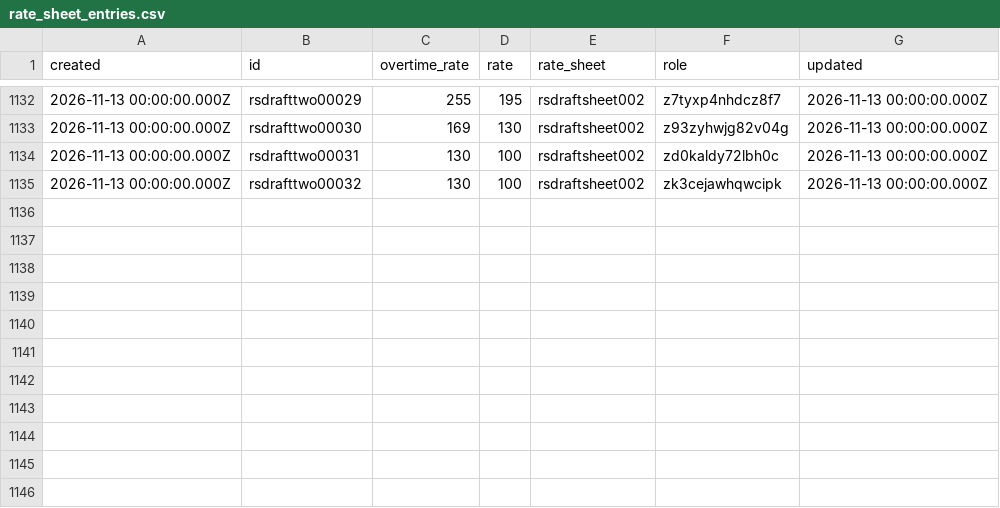
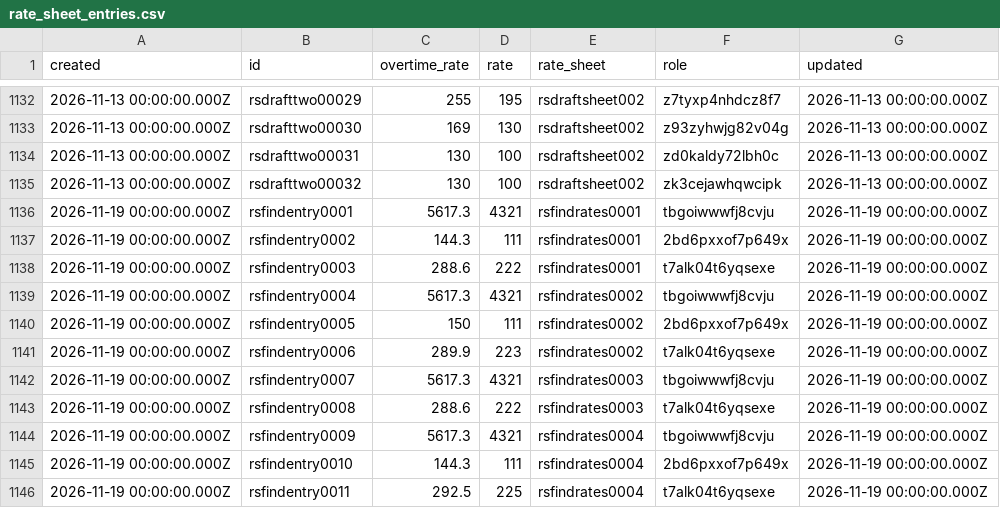
Before and after one commit to tbt-eng/tybalt_turbo, a CSV file: app/test_seed_data/data/rate_sheet_entries.csv, drawn as a sheet; only a part is shown, gaps mark what is left out.

Commit message:
Find the active rate sheets that have the rates a requester knows
POST /api/job_requests/find_rates takes the roles and rates a requester
knows, each with an optional overtime rate, and returns the active sheets
that have every one of them, compared in cents, newest code first, with
their job counts. Roles left out are ignored; an overtime rate counts only
when given. A request's draft is never returned. The route has the checks
of the compare route: project requests on and the time claim.

CompareWithActiveRateSheets and the new FindActiveRateSheetsByRates share
one loader of the active sheets, which also leaves out any sheet that a
request owns. The compare results do not change.

The fixtures add four small sheets for the tests, three active and one
inactive, with their codes.

Part of #207

Docs: none

```diff
--- a/app/test_seed_data/data/rate_sheet_entries.csv
+++ b/app/test_seed_data/data/rate_sheet_entries.csv
@@ -1135 +1135,12 @@ created,id,overtime_rate,rate,rate_sheet,role,updated
 2026-11-13 00:00:00.000Z,rsdrafttwo00032,130,100,rsdraftsheet002,zk3cejawhqwcipk,2026-11-13 00:00:00.000Z
+2026-11-19 00:00:00.000Z,rsfindentry0001,5617.3,4321,rsfindrates0001,tbgoiwwwfj8cvju,2026-11-19 00:00:00.000Z
+2026-11-19 00:00:00.000Z,rsfindentry0002,144.3,111,rsfindrates0001,2bd6pxxof7p649x,2026-11-19 00:00:00.000Z
+2026-11-19 00:00:00.000Z,rsfindentry0003,288.6,222,rsfindrates0001,t7alk04t6yqsexe,2026-11-19 00:00:00.000Z
+2026-11-19 00:00:00.000Z,rsfindentry0004,5617.3,4321,rsfindrates0002,tbgoiwwwfj8cvju,2026-11-19 00:00:00.000Z
+2026-11-19 00:00:00.000Z,rsfindentry0005,150,111,rsfindrates0002,2bd6pxxof7p649x,2026-11-19 00:00:00.000Z
+2026-11-19 00:00:00.000Z,rsfindentry0006,289.9,223,rsfindrates0002,t7alk04t6yqsexe,2026-11-19 00:00:00.000Z
+2026-11-19 00:00:00.000Z,rsfindentry0007,5617.3,4321,rsfindrates0003,tbgoiwwwfj8cvju,2026-11-19 00:00:00.000Z
+2026-11-19 00:00:00.000Z,rsfindentry0008,288.6,222,rsfindrates0003,t7alk04t6yqsexe,2026-11-19 00:00:00.000Z
+2026-11-19 00:00:00.000Z,rsfindentry0009,5617.3,4321,rsfindrates0004,tbgoiwwwfj8cvju,2026-11-19 00:00:00.000Z
+2026-11-19 00:00:00.000Z,rsfindentry0010,144.3,111,rsfindrates0004,2bd6pxxof7p649x,2026-11-19 00:00:00.000Z
+2026-11-19 00:00:00.000Z,rsfindentry0011,292.5,225,rsfindrates0004,t7alk04t6yqsexe,2026-11-19 00:00:00.000Z
```
Also changed, not shown: app/test_seed_data/data/rate_sheet_codes.csv, app/test_seed_data/data/rate_sheets.csv, 5 other files.
